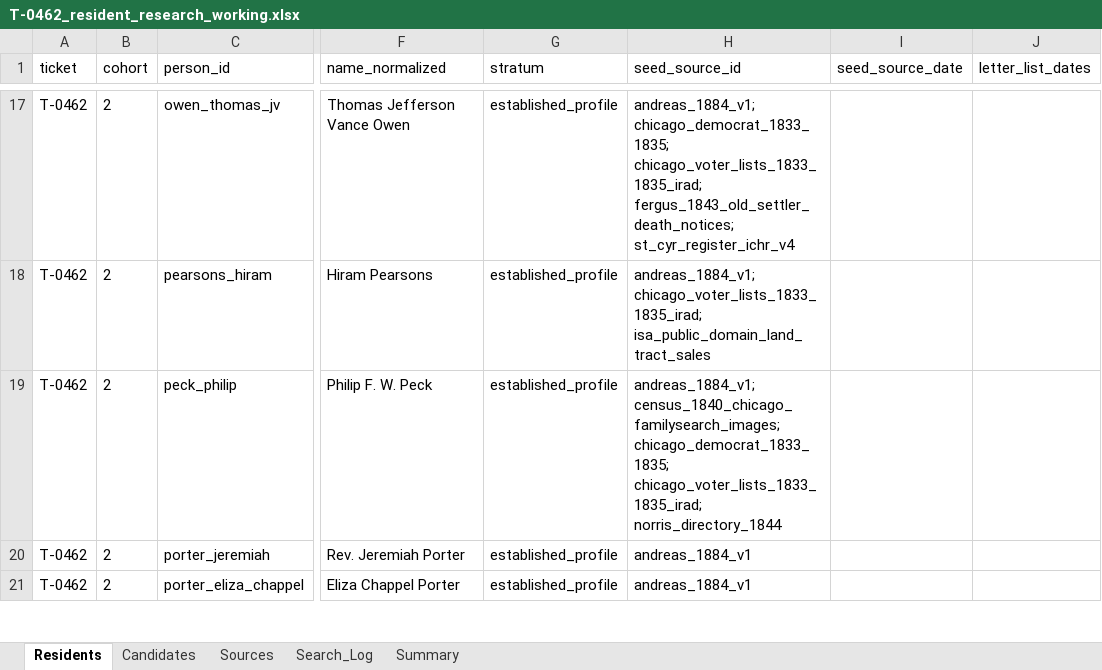
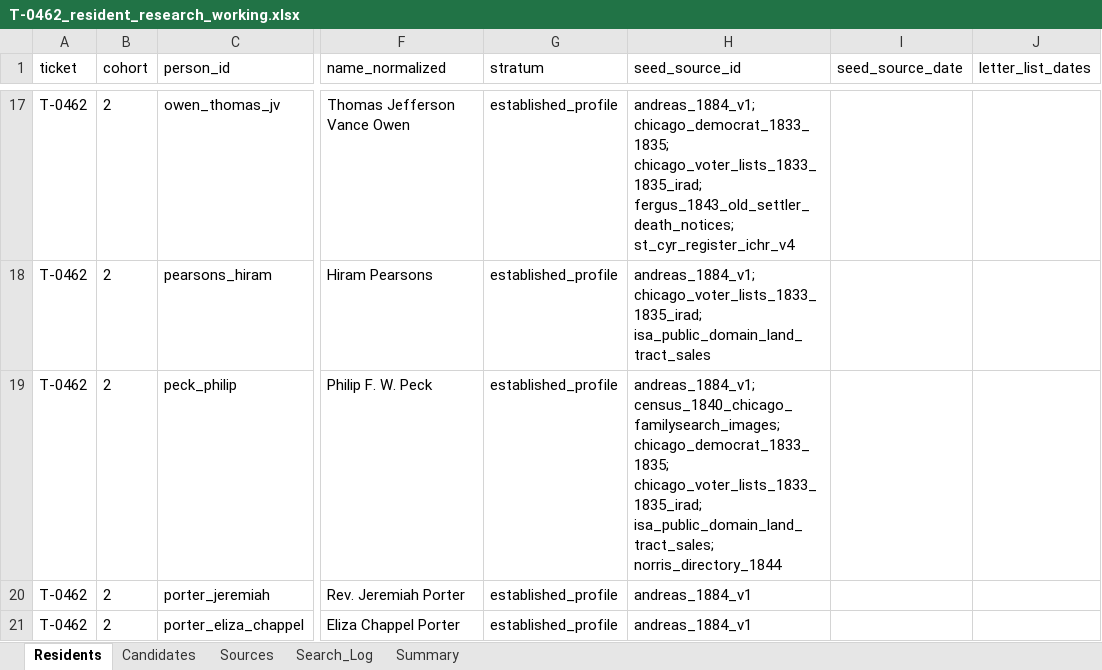
Before and after one commit to kevinrhaas/custom, an Excel workbook: chicago/reference/resident-research/T-0462/T-0462_resident_research_working.xlsx, sheet Residents, drawn as a sheet; only a part is shown, gaps mark what is left out; values as stored, in another font and other column widths than the file's, no borders; the diff names each change by its address in the sheet, - before the commit and + after, or states it on an @@ line.

```diff
--- a/chicago/reference/resident-research/T-0462/T-0462_resident_research_working.xlsx (sheet Residents)
+++ b/chicago/reference/resident-research/T-0462/T-0462_resident_research_working.xlsx (sheet Residents)
-H19 (seed_source_id): …chicago_democrat_1833_1835; chicago_voter_lists_1833_1835_irad; norris_directory_1844
+H19 (seed_source_id): …chicago_democrat_1833_1835; chicago_voter_lists_1833_1835_irad; isa_public_domain_land_tract_sales; norris_directory_1844
```
Also changed, not shown: chicago/reference/resident-research/T-0442/T-0442_resident_research_working.xlsx, chicago/reference/resident-research/T-0463/T-0463_resident_research_working.xlsx, 40 other files.
